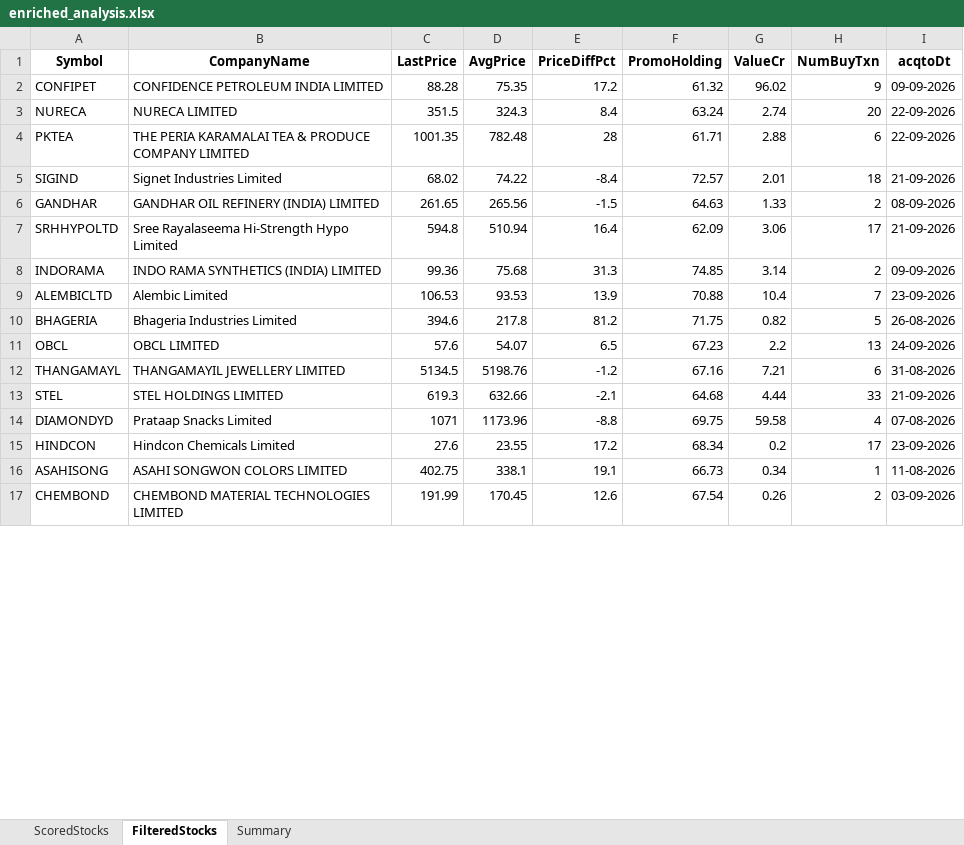
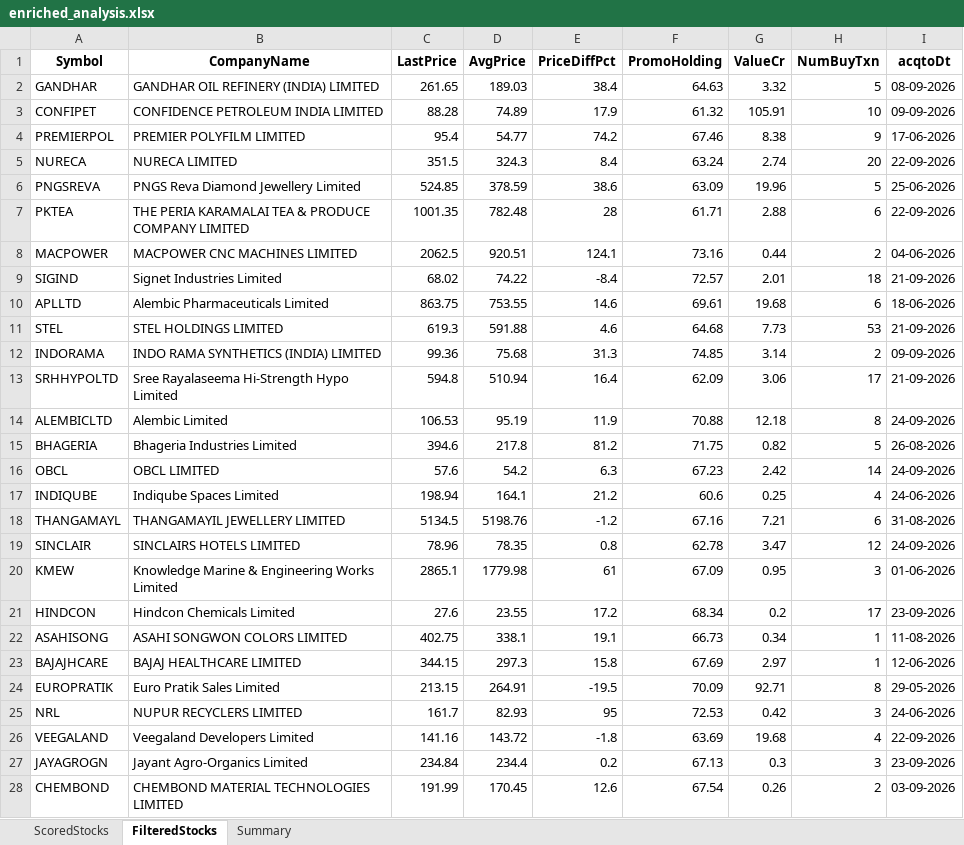
Before and after one commit to rajeshbedse/rbedse, an Excel workbook: output/2026-09-25/enriched_analysis.xlsx, sheet FilteredStocks, drawn as a sheet; only a part is shown; values as stored, in another font and other column widths than the file's, no borders; removed rows and columns are numbered as before the commit, all else as after; the diff covers the shown part only; the diff names each change by its address in the sheet, - before the commit and + after, or states it on an @@ line.

```diff
--- a/output/2026-09-25/enriched_analysis.xlsx (sheet FilteredStocks)
+++ b/output/2026-09-25/enriched_analysis.xlsx (sheet FilteredStocks)
+row 2: GANDHAR | GANDHAR OIL REFINERY (INDIA) LIMITED | 261.65 | 189.03 | 38.4 | 64.63 | 3.32 | 5 | 08-09-2026
-D3 (AvgPrice): 75.35
+D3 (AvgPrice): 74.89
-E3 (PriceDiffPct): 17.2
+E3 (PriceDiffPct): 17.9
-G3 (ValueCr): 96.02
+G3 (ValueCr): 105.91
-H3 (NumBuyTxn): 9
+H3 (NumBuyTxn): 10
+row 4: PREMIERPOL | PREMIER POLYFILM LIMITED | 95.4 | 54.77 | 74.2 | 67.46 | 8.38 | 9 | 17-06-2026
+row 6: PNGSREVA | PNGS Reva Diamond Jewellery Limited | 524.85 | 378.59 | 38.6 | 63.09 | 19.96 | 5 | 25-06-2026
+row 8: MACPOWER | MACPOWER CNC MACHINES LIMITED | 2062.5 | 920.51 | 124.1 | 73.16 | 0.44 | 2 | 04-06-2026
-row 6: GANDHAR | GANDHAR OIL REFINERY (INDIA) LIMITED | 261.65 | 265.56 | -1.5 | 64.63 | 1.33 | 2 | 08-09-2026
+row 10: APLLTD | Alembic Pharmaceuticals Limited | 863.75 | 753.55 | 14.6 | 69.61 | 19.68 | 6 | 18-06-2026
+row 11: STEL | STEL HOLDINGS LIMITED | 619.3 | 591.88 | 4.6 | 64.68 | 7.73 | 53 | 21-09-2026
@@ row 8 moved to row 12: INDORAMA @@
-D14 (AvgPrice): 93.53
+D14 (AvgPrice): 95.19
-E14 (PriceDiffPct): 13.9
+E14 (PriceDiffPct): 11.9
-G14 (ValueCr): 10.4
+G14 (ValueCr): 12.18
-H14 (NumBuyTxn): 7
+H14 (NumBuyTxn): 8
-I14 (acqtoDt): 23-09-2026
+I14 (acqtoDt): 24-09-2026
-D16 (AvgPrice): 54.07
+D16 (AvgPrice): 54.2
-E16 (PriceDiffPct): 6.5
+E16 (PriceDiffPct): 6.3
-G16 (ValueCr): 2.2
+G16 (ValueCr): 2.42
-H16 (NumBuyTxn): 13
+H16 (NumBuyTxn): 14
+row 17: INDIQUBE | Indiqube Spaces Limited | 198.94 | 164.1 | 21.2 | 60.6 | 0.25 | 4 | 24-06-2026
-row 13: STEL | STEL HOLDINGS LIMITED | 619.3 | 632.66 | -2.1 | 64.68 | 4.44 | 33 | 21-09-2026
-row 14: DIAMONDYD | Prataap Snacks Limited | 1071 | 1173.96 | -8.8 | 69.75 | 59.58 | 4 | 07-08-2026
+row 19: SINCLAIR | SINCLAIRS HOTELS LIMITED | 78.96 | 78.35 | 0.8 | 62.78 | 3.47 | 12 | 24-09-2026
+row 20: KMEW | Knowledge Marine & Engineering Works Limited | 2865.1 | 1779.98 | 61 | 67.09 | 0.95 | 3 | 01-06-2026
+row 23: BAJAJHCARE | BAJAJ HEALTHCARE LIMITED | 344.15 | 297.3 | 15.8 | 67.69 | 2.97 | 1 | 12-06-2026
+row 24: EUROPRATIK | Euro Pratik Sales Limited | 213.15 | 264.91 | -19.5 | 70.09 | 92.71 | 8 | 29-05-2026
+row 25: NRL | NUPUR RECYCLERS LIMITED | 161.7 | 82.93 | 95 | 72.53 | 0.42 | 3 | 24-06-2026
@@ row 19 moved to row 26: VEEGALAND @@
@@ row 18 moved to row 27: JAYAGROGN @@
```
Also changed, not shown: 16 added rows, 6 removed rows, 6 moved rows and 23 edited cells elsewhere in this sheet, sheet ScoredStocks, sheet Summary, 11 other files.
